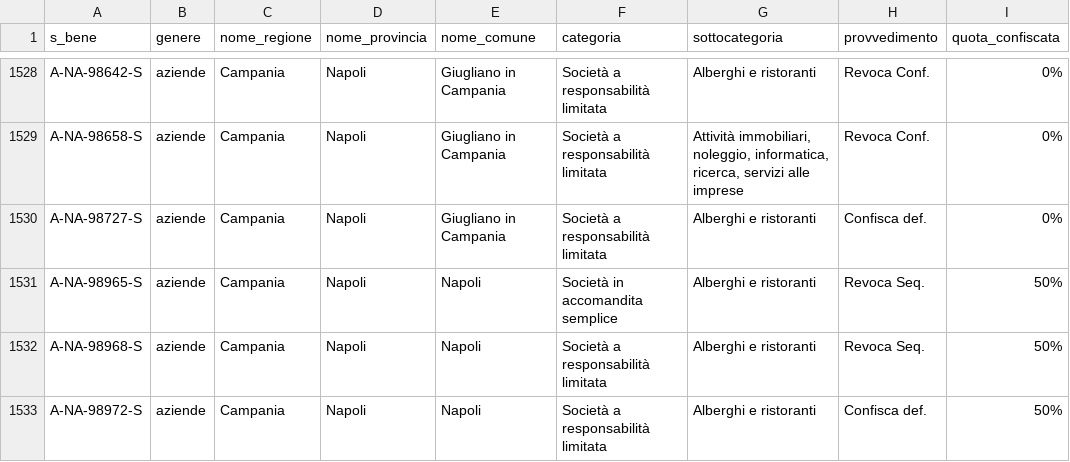
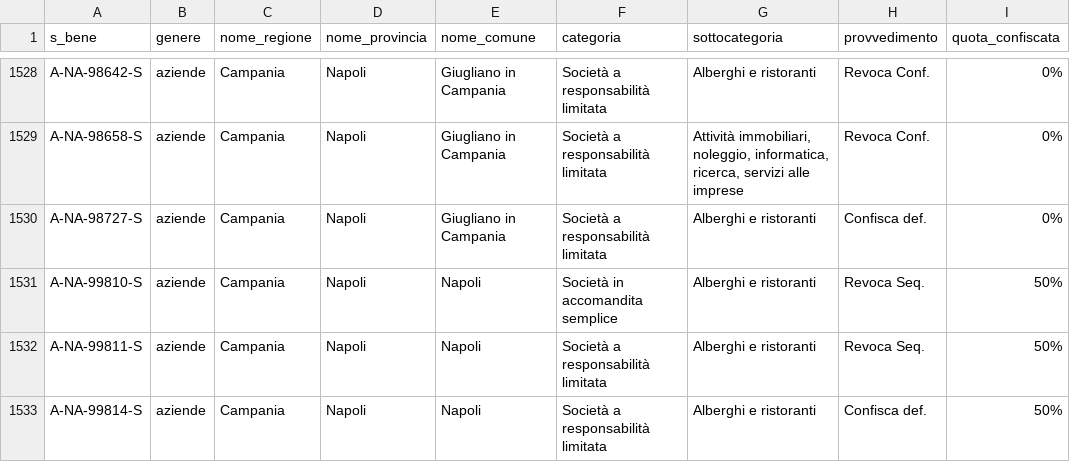
Before and after one commit to aborruso/firstaction, a CSV file: openregio_aziendeGestione.csv, drawn as a sheet; only a part is shown, gaps mark what is left out; the diff covers the shown part only; the diff names each change by its address in the sheet, - before the commit and + after, or states it on an @@ line.

```diff
--- a/openregio_aziendeGestione.csv
+++ b/openregio_aziendeGestione.csv
-A1531 (s_bene): A-NA-98965-S
+A1531 (s_bene): A-NA-99810-S
-A1532 (s_bene): A-NA-98968-S
+A1532 (s_bene): A-NA-99811-S
-A1533 (s_bene): A-NA-98972-S
+A1533 (s_bene): A-NA-99814-S
```
Also changed, not shown: 1 added row, 1 removed row and 4 edited cells elsewhere in this file, openregio_procedureGestione.csv, processing/log.csv, 3 other files.
